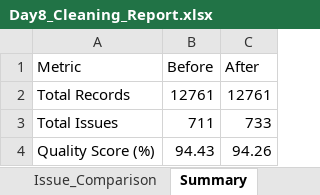
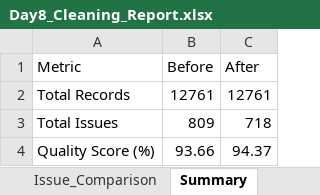
Before and after one commit to NazmullSyntax/solar-program-mis-analytics, an Excel workbook: reports/Day8_Cleaning_Report.xlsx, sheet Summary, drawn as a sheet; values as stored, in another font and other column widths than the file's, no borders; the diff names each change by its address in the sheet, - before the commit and + after, or states it on an @@ line.

```diff
--- a/reports/Day8_Cleaning_Report.xlsx (sheet Summary)
+++ b/reports/Day8_Cleaning_Report.xlsx (sheet Summary)
-B3 (Before): 711
+B3 (Before): 809
-C3 (After): 733
+C3 (After): 718
-B4 (Before): 94.43
+B4 (Before): 93.66
-C4 (After): 94.26
+C4 (After): 94.37
```
Also changed, not shown: sheet Commissioning_Clean, sheet Issue_Comparison, 2 other files.
